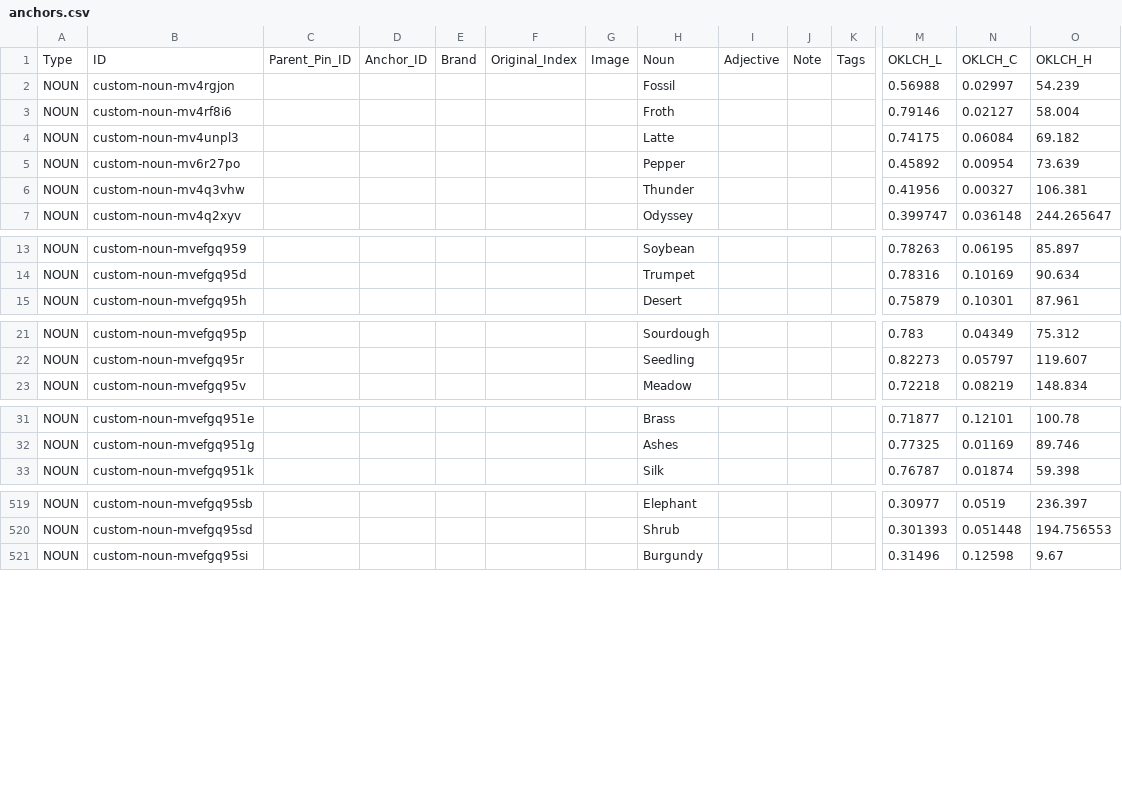
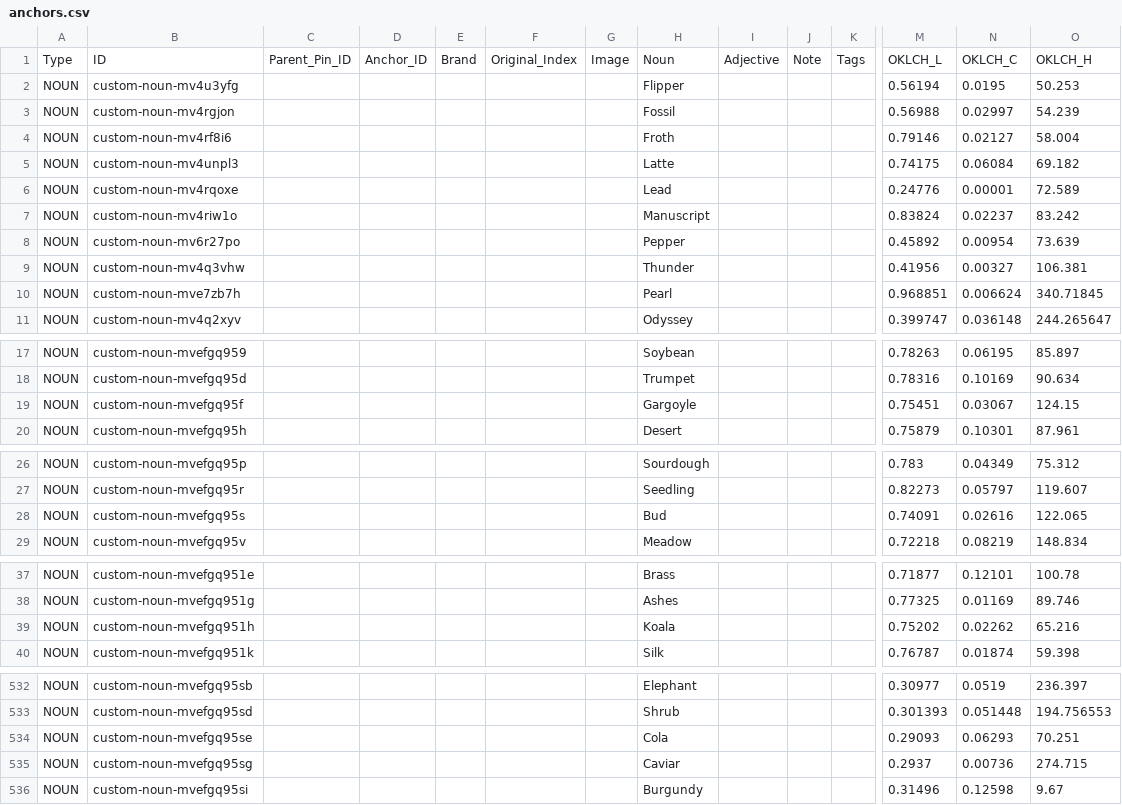
Before and after one commit to HC-SAMI/colorsamificator, a CSV file: data/anchors.csv, drawn as a sheet; only a part is shown, gaps mark what is left out; rows hold the shown columns only; the diff covers the shown part only; the diff names each change by its address in the sheet, - before the commit and + after, or states it on an @@ line.

Commit message:
ColorSAMificator: update 79 data files

```diff
--- a/data/anchors.csv
+++ b/data/anchors.csv
+row 2: NOUN | custom-noun-mv4u3yfg |  |  |  |  |  | Flipper |  |  |  | 0.56194 | 0.0195 | 50.253
+row 6: NOUN | custom-noun-mv4rqoxe |  |  |  |  |  | Lead |  |  |  | 0.24776 | 0.00001 | 72.589
+row 7: NOUN | custom-noun-mv4riw1o |  |  |  |  |  | Manuscript |  |  |  | 0.83824 | 0.02237 | 83.242
+row 10: NOUN | custom-noun-mve7zb7h |  |  |  |  |  | Pearl |  |  |  | 0.968851 | 0.006624 | 340.71845
+row 19: NOUN | custom-noun-mvefgq95f |  |  |  |  |  | Gargoyle |  |  |  | 0.75451 | 0.03067 | 124.15
+row 28: NOUN | custom-noun-mvefgq95s |  |  |  |  |  | Bud |  |  |  | 0.74091 | 0.02616 | 122.065
+row 39: NOUN | custom-noun-mvefgq951h |  |  |  |  |  | Koala |  |  |  | 0.75202 | 0.02262 | 65.216
+row 534: NOUN | custom-noun-mvefgq95se |  |  |  |  |  | Cola |  |  |  | 0.29093 | 0.06293 | 70.251
+row 535: NOUN | custom-noun-mvefgq95sg |  |  |  |  |  | Caviar |  |  |  | 0.2937 | 0.00736 | 274.715
```
Also changed, not shown: 7 added rows elsewhere in this file, data/pins.csv.
